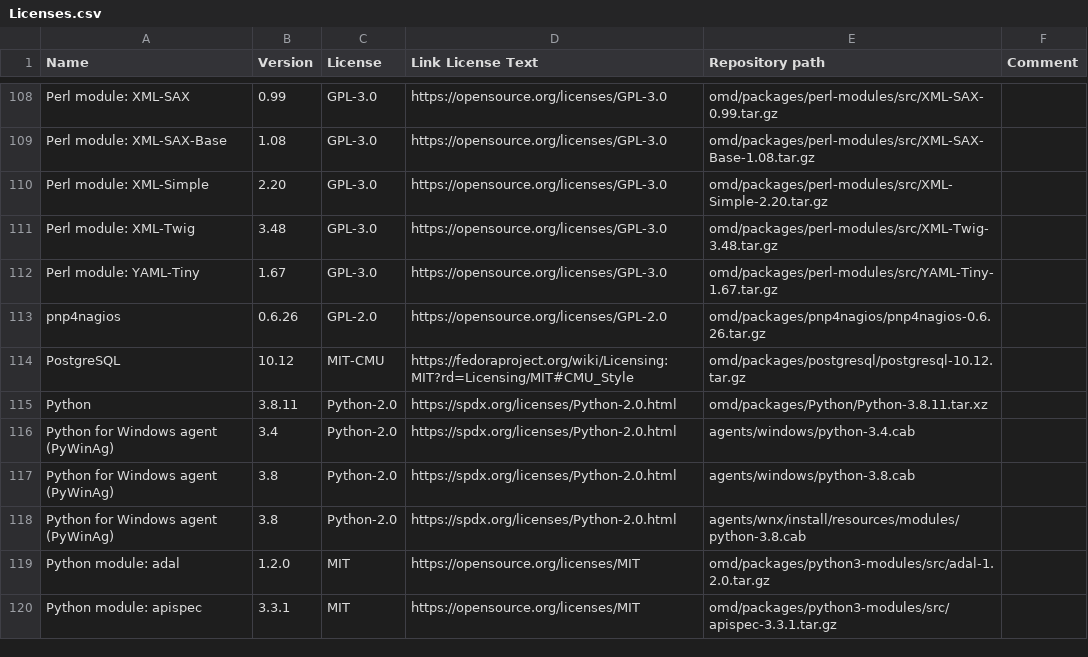
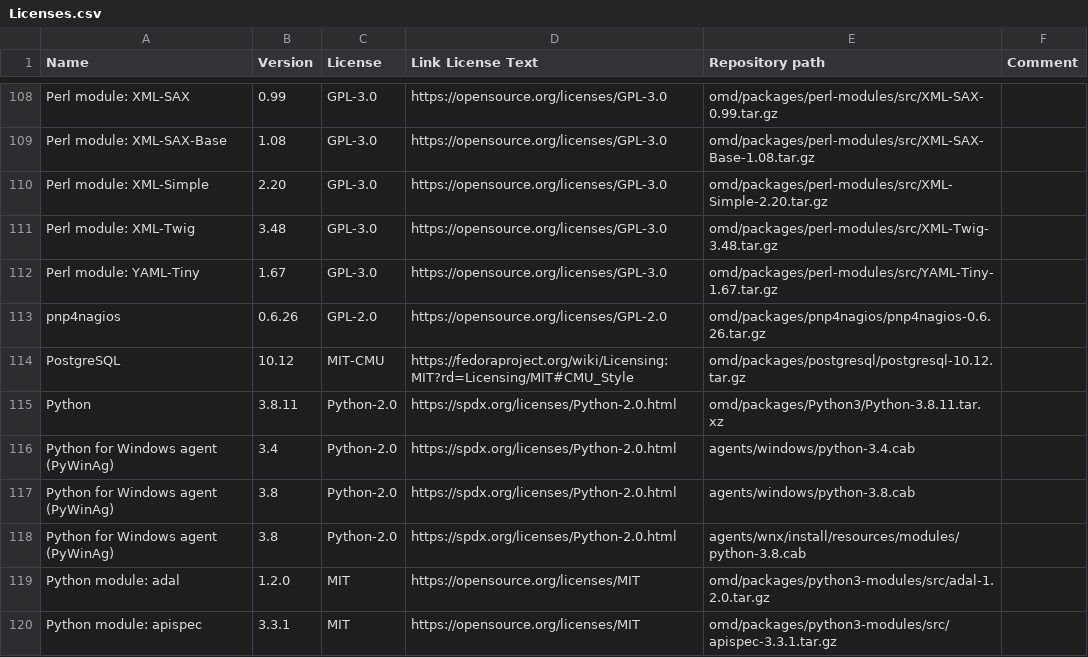
Before and after one commit to Checkmk/checkmk, a CSV file: omd/Licenses.csv, drawn as a sheet; only a part is shown, gaps mark what is left out.

Commit message:
Revert "Invalidate windows python module build cache"
This reverts commit 285a59f0b84d3f827ae3ce712ccc3f0643974825.

```diff
--- a/omd/Licenses.csv
+++ b/omd/Licenses.csv
@@ -114,3 +114,3 @@ pnp4nagios,0.6.26,GPL-2.0,https://opensource.org/licenses/GPL-2.0,omd/packages/p
 PostgreSQL,10.12,MIT-CMU,https://fedoraproject.org/wiki/Licensing:MIT?rd=Licensing/MIT#CMU_Style,omd/packages/postgresql/postgresql-10.12.tar.gz,,,,
-Python,3.8.11,Python-2.0,https://spdx.org/licenses/Python-2.0.html,omd/packages/Python/Python-3.8.11.tar.xz,,,,
+Python,3.8.11,Python-2.0,https://spdx.org/licenses/Python-2.0.html,omd/packages/Python3/Python-3.8.11.tar.xz,,,,
 Python for Windows agent (PyWinAg),3.4,Python-2.0,https://spdx.org/licenses/Python-2.0.html,agents/windows/python-3.4.cab
```
Also changed, not shown: 2 other files.
